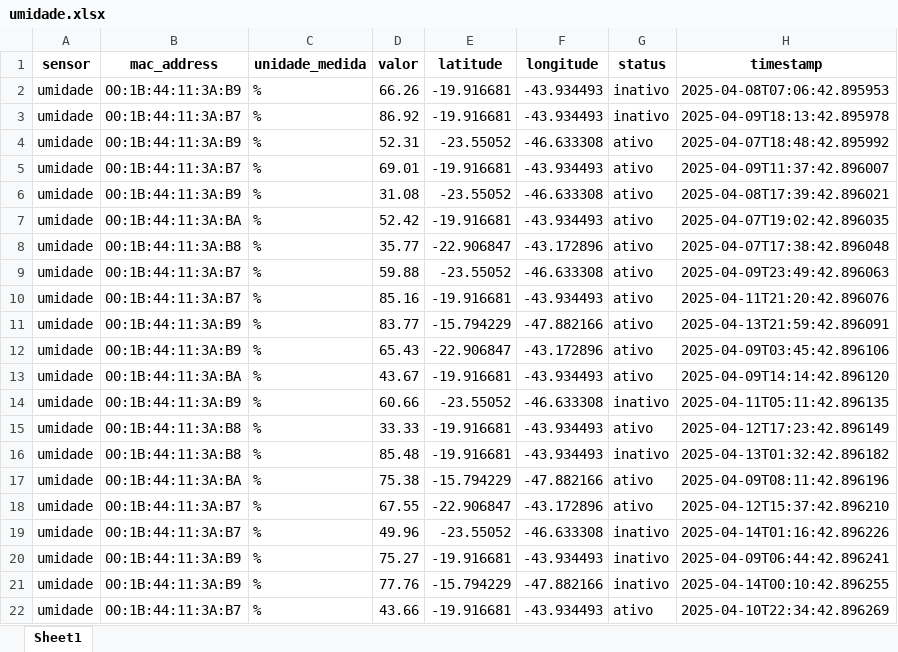
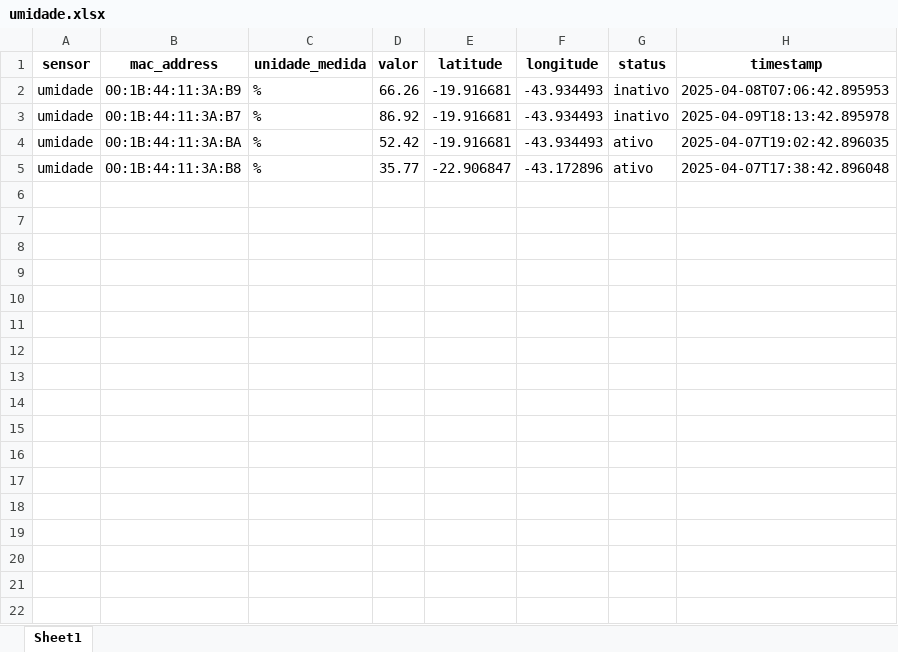
Before and after one commit to jonathanbsousa/SENAI_Segundo_Termo, an Excel workbook: PWBE_2/Integrador/Dados Integrador/umidade.xlsx, sheet Sheet1, drawn as a sheet; only a part is shown; values as stored, in another font and other column widths than the file's, no borders; table styles not drawn; the diff covers the shown part only; the diff names each change by its address in the sheet, - before the commit and + after, or states it on an @@ line.

```diff
--- a/PWBE_2/Integrador/Dados Integrador/umidade.xlsx (sheet Sheet1)
+++ b/PWBE_2/Integrador/Dados Integrador/umidade.xlsx (sheet Sheet1)
-row 4: umidade | 00:1B:44:11:3A:B9 | % | 52.31 | -23.55052 | -46.633308 | ativo | 2025-04-07T18:48:42.895992
-row 5: umidade | 00:1B:44:11:3A:B7 | % | 69.01 | -19.916681 | -43.934493 | ativo | 2025-04-09T11:37:42.896007
-row 6: umidade | 00:1B:44:11:3A:B9 | % | 31.08 | -23.55052 | -46.633308 | ativo | 2025-04-08T17:39:42.896021
-row 9: umidade | 00:1B:44:11:3A:B7 | % | 59.88 | -23.55052 | -46.633308 | ativo | 2025-04-09T23:49:42.896063
-row 10: umidade | 00:1B:44:11:3A:B7 | % | 85.16 | -19.916681 | -43.934493 | ativo | 2025-04-11T21:20:42.896076
-row 11: umidade | 00:1B:44:11:3A:B9 | % | 83.77 | -15.794229 | -47.882166 | ativo | 2025-04-13T21:59:42.896091
-row 12: umidade | 00:1B:44:11:3A:B9 | % | 65.43 | -22.906847 | -43.172896 | ativo | 2025-04-09T03:45:42.896106
-row 13: umidade | 00:1B:44:11:3A:BA | % | 43.67 | -19.916681 | -43.934493 | ativo | 2025-04-09T14:14:42.896120
-row 14: umidade | 00:1B:44:11:3A:B9 | % | 60.66 | -23.55052 | -46.633308 | inativo | 2025-04-11T05:11:42.896135
-row 15: umidade | 00:1B:44:11:3A:B8 | % | 33.33 | -19.916681 | -43.934493 | ativo | 2025-04-12T17:23:42.896149
-row 16: umidade | 00:1B:44:11:3A:B8 | % | 85.48 | -19.916681 | -43.934493 | inativo | 2025-04-13T01:32:42.896182
-row 17: umidade | 00:1B:44:11:3A:BA | % | 75.38 | -15.794229 | -47.882166 | ativo | 2025-04-09T08:11:42.896196
-row 18: umidade | 00:1B:44:11:3A:B7 | % | 67.55 | -22.906847 | -43.172896 | ativo | 2025-04-12T15:37:42.896210
-row 19: umidade | 00:1B:44:11:3A:B7 | % | 49.96 | -23.55052 | -46.633308 | inativo | 2025-04-14T01:16:42.896226
-row 20: umidade | 00:1B:44:11:3A:B9 | % | 75.27 | -19.916681 | -43.934493 | inativo | 2025-04-09T06:44:42.896241
-row 21: umidade | 00:1B:44:11:3A:B9 | % | 77.76 | -15.794229 | -47.882166 | inativo | 2025-04-14T00:10:42.896255
-row 22: umidade | 00:1B:44:11:3A:B7 | % | 43.66 | -19.916681 | -43.934493 | ativo | 2025-04-10T22:34:42.896269
```
Also changed, not shown: 179 removed rows elsewhere in this sheet, PWBE_2/Integrador/Dados Integrador/Histórico.xlsx, PWBE_2/Integrador/Dados Integrador/contador.xlsx, 8 other files.
